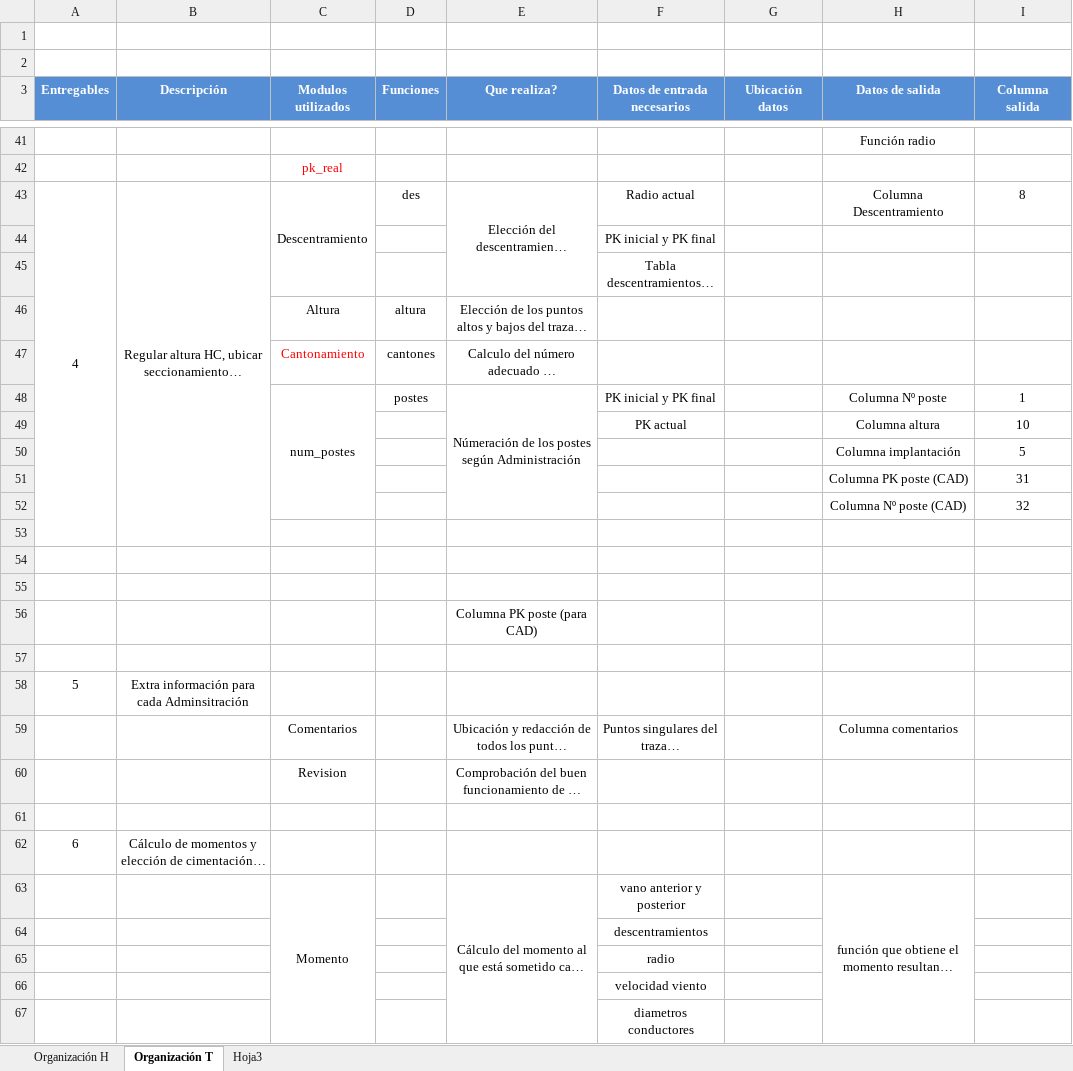
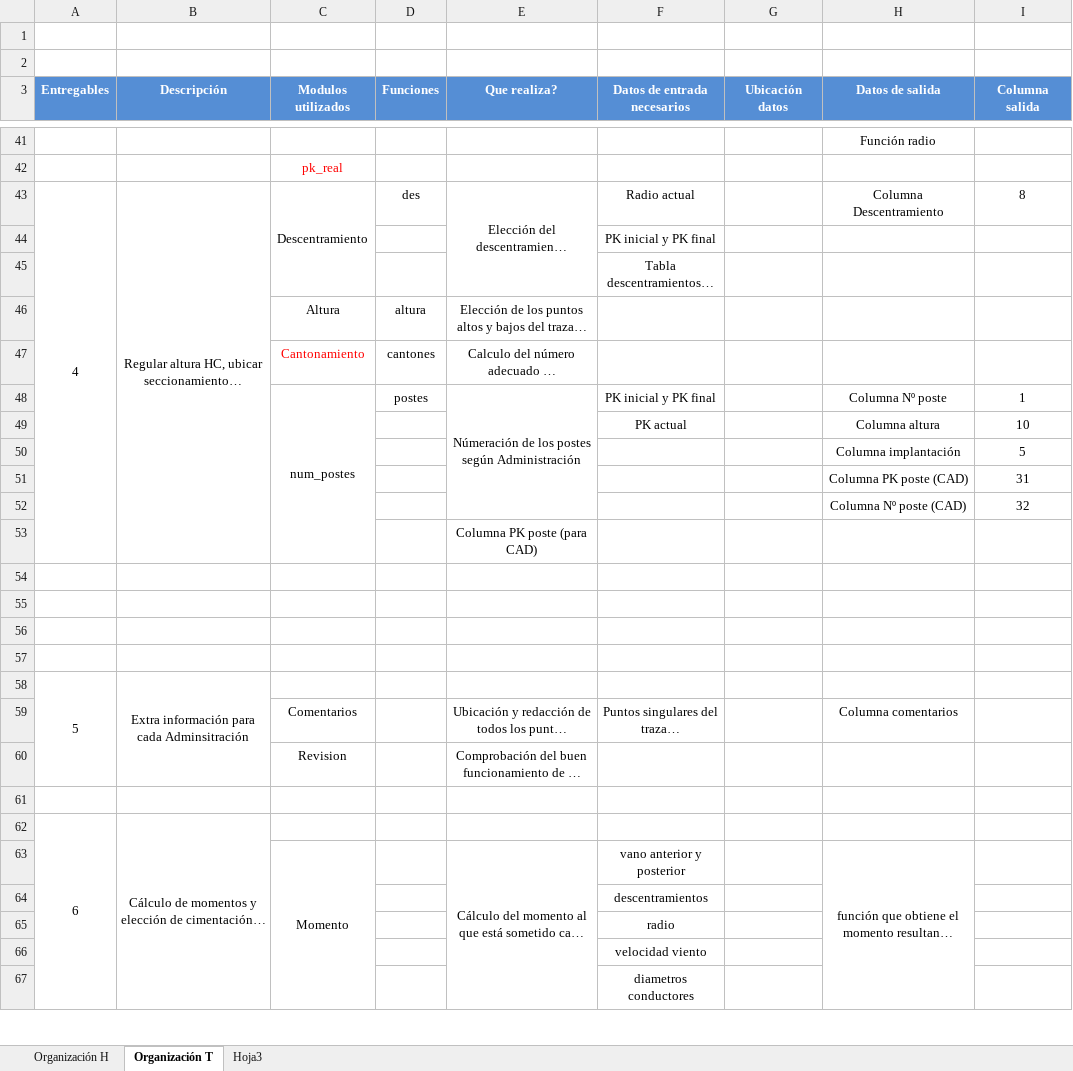
Before and after one commit to VictorSENER/reposLECatenaria, an Excel workbook: Control.xlsx, sheet Organización T, drawn as a sheet; only a part is shown, gaps mark what is left out; long unchanged cells end in …; values as stored, in another font and other column widths than the file's, no borders; removed rows and columns are numbered as before the commit, all else as after; the diff covers the shown part only; the diff names each change by its address in the sheet, - before the commit and + after, or states it on an @@ line.

Commit message:
ultima version

```diff
--- a/Control.xlsx (sheet Organización T)
+++ b/Control.xlsx (sheet Organización T)
-A43:A53 merged
+A43:A53 merged
-B43:B53 merged
+B43:B53 merged
@@ row 56 moved to row 53: Columna PK poste (para CAD) @@
+A58:A60 merged
+B58:B60 merged
+A62:A74 merged
+B62:B74 merged
```
Also changed, not shown: merged cells elsewhere in this sheet.
